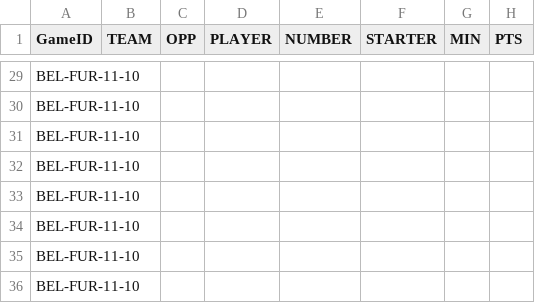
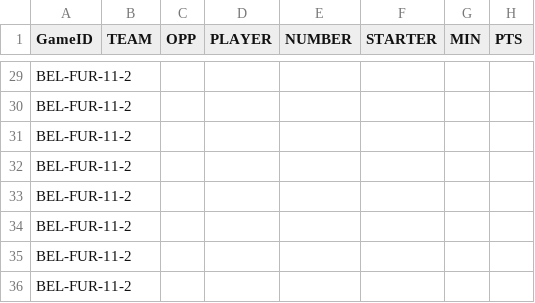
Before and after one commit to brandonfox14/March_Madness_2027, a CSV file: Data/27_March_Madness_Data/Players_Output-Table 1.csv, drawn as a sheet; only a part is shown, gaps mark what is left out; the diff covers the shown part only; the diff names each change by its address in the sheet, - before the commit and + after, or states it on an @@ line.

```diff
--- a/Data/27_March_Madness_Data/Players_Output-Table 1.csv
+++ b/Data/27_March_Madness_Data/Players_Output-Table 1.csv
-A29:A36 (GameID): BEL-FUR-11-10
+A29:A36 (GameID): BEL-FUR-11-2
```
Also changed, not shown: 27 edited cells elsewhere in this file, Data/27_March_Madness_Data/All_Stats-THE_TABLE.csv, Data/27_March_Madness_Data/Coach-Table 1.csv, 8 other files.
